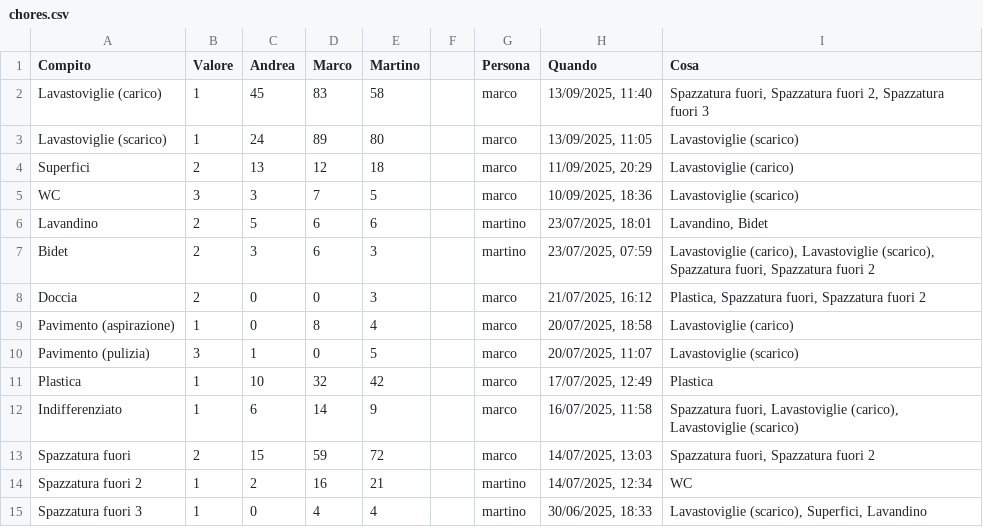
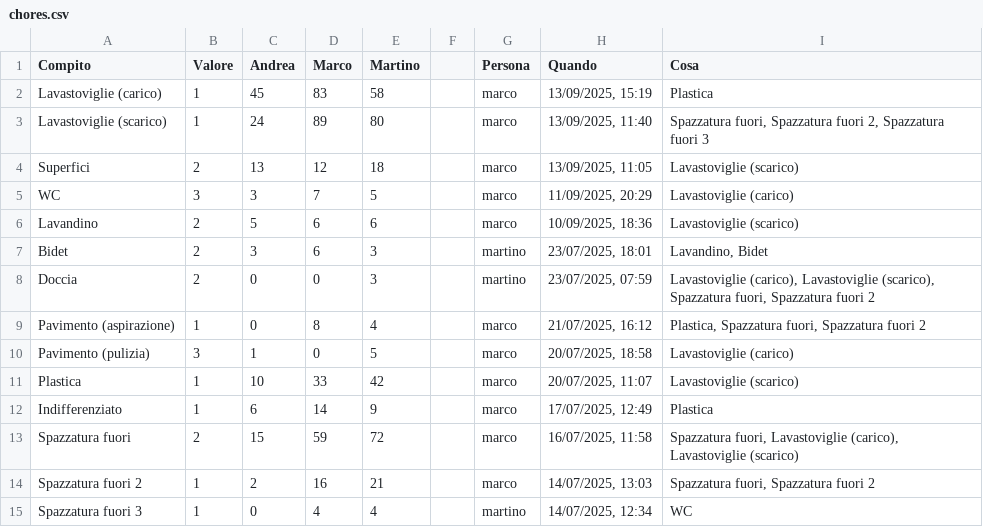
Before and after one commit to BertrandPouget/v0-litpi, a CSV file: data/chores.csv, drawn as a sheet; only a part is shown; the diff covers the shown part only.

Commit message:
Update chores for marco

```diff
--- a/data/chores.csv
+++ b/data/chores.csv
@@ -1,15 +1,15 @@
 Compito,Valore,Andrea,Marco,Martino,,Persona,Quando,Cosa
-Lavastoviglie (carico),1,45,83,58,,marco,"13/09/2025, 11:40","Spazzatura fuori, Spazzatura fuori 2, Spazzatura fuori 3"
-Lavastoviglie (scarico),1,24,89,80,,marco,"13/09/2025, 11:05",Lavastoviglie (scarico)
-Superfici,2,13,12,18,,marco,"11/09/2025, 20:29",Lavastoviglie (carico)
-WC,3,3,7,5,,marco,"10/09/2025, 18:36",Lavastoviglie (scarico)
-Lavandino,2,5,6,6,,martino,"23/07/2025, 18:01","Lavandino, Bidet"
-Bidet,2,3,6,3,,martino,"23/07/2025, 07:59","Lavastoviglie (carico), Lavastoviglie (scarico), Spazzatura fuori, Spazzatura fuori 2"
-Doccia,2,0,0,3,,marco,"21/07/2025, 16:12","Plastica, Spazzatura fuori, Spazzatura fuori 2"
-Pavimento (aspirazione),1,0,8,4,,marco,"20/07/2025, 18:58",Lavastoviglie (carico)
-Pavimento (pulizia),3,1,0,5,,marco,"20/07/2025, 11:07",Lavastoviglie (scarico)
-Plastica,1,10,32,42,,marco,"17/07/2025, 12:49",Plastica
-Indifferenziato,1,6,14,9,,marco,"16/07/2025, 11:58","Spazzatura fuori, Lavastoviglie (carico), Lavastoviglie (scarico)"
-Spazzatura fuori,2,15,59,72,,marco,"14/07/2025, 13:03","Spazzatura fuori, Spazzatura fuori 2"
-Spazzatura fuori 2,1,2,16,21,,martino,"14/07/2025, 12:34",WC
-Spazzatura fuori 3,1,0,4,4,,martino,"30/06/2025, 18:33","Lavastoviglie (scarico), Superfici, Lavandino"
+Lavastoviglie (carico),1,45,83,58,,marco,"13/09/2025, 15:19",Plastica
+Lavastoviglie (scarico),1,24,89,80,,marco,"13/09/2025, 11:40","Spazzatura fuori, Spazzatura fuori 2, Spazzatura fuori 3"
+Superfici,2,13,12,18,,marco,"13/09/2025, 11:05",Lavastoviglie (scarico)
+WC,3,3,7,5,,marco,"11/09/2025, 20:29",Lavastoviglie (carico)
+Lavandino,2,5,6,6,,marco,"10/09/2025, 18:36",Lavastoviglie (scarico)
+Bidet,2,3,6,3,,martino,"23/07/2025, 18:01","Lavandino, Bidet"
+Doccia,2,0,0,3,,martino,"23/07/2025, 07:59","Lavastoviglie (carico), Lavastoviglie (scarico), Spazzatura fuori, Spazzatura fuori 2"
+Pavimento (aspirazione),1,0,8,4,,marco,"21/07/2025, 16:12","Plastica, Spazzatura fuori, Spazzatura fuori 2"
+Pavimento (pulizia),3,1,0,5,,marco,"20/07/2025, 18:58",Lavastoviglie (carico)
+Plastica,1,10,33,42,,marco,"20/07/2025, 11:07",Lavastoviglie (scarico)
+Indifferenziato,1,6,14,9,,marco,"17/07/2025, 12:49",Plastica
+Spazzatura fuori,2,15,59,72,,marco,"16/07/2025, 11:58","Spazzatura fuori, Lavastoviglie (carico), Lavastoviglie (scarico)"
+Spazzatura fuori 2,1,2,16,21,,marco,"14/07/2025, 13:03","Spazzatura fuori, Spazzatura fuori 2"
+Spazzatura fuori 3,1,0,4,4,,martino,"14/07/2025, 12:34",WC
```
Also changed, not shown: 1 added row and 3 edited cells elsewhere in this file.
